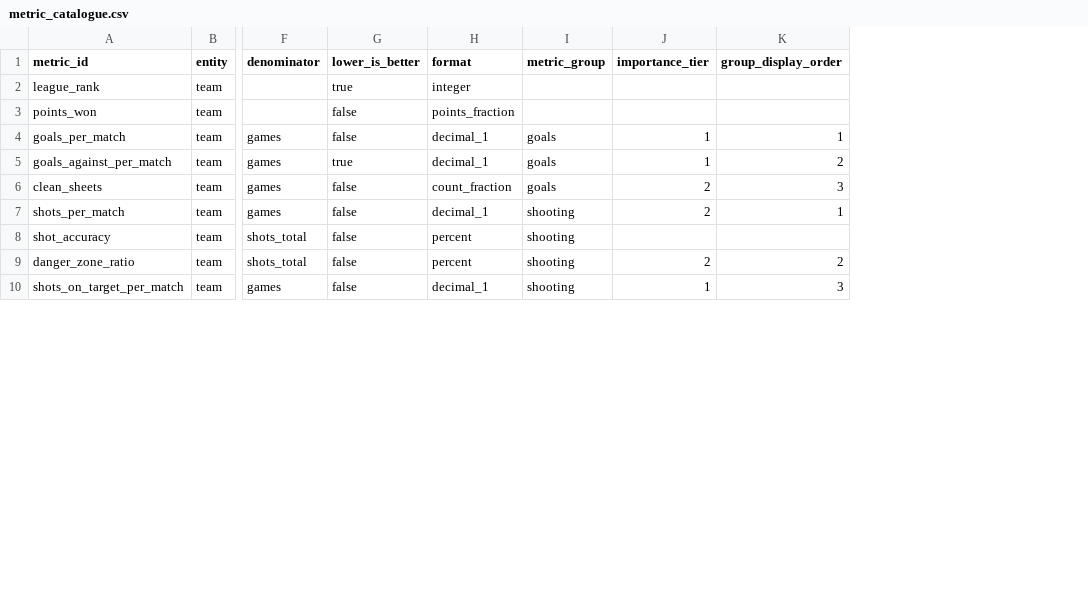
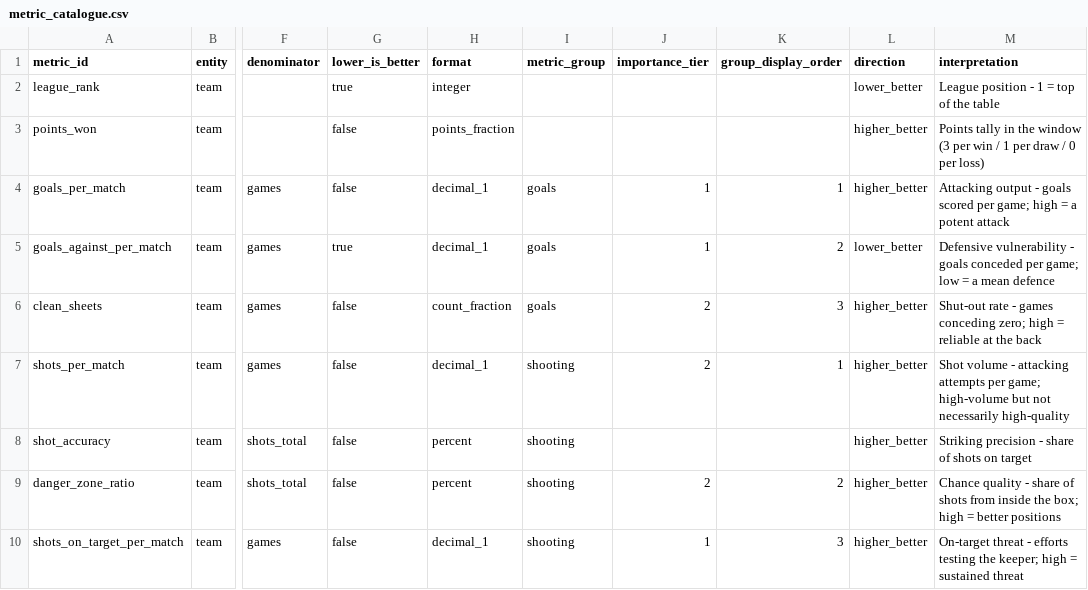
Before and after one commit to ramialfahham/football-data-pipeline, a CSV file: dbt_project/seeds/metric_catalogue.csv, drawn as a sheet; only a part is shown, gaps mark what is left out; the diff names each change by its address in the sheet, - before the commit and + after, or states it on an @@ line.

```diff
--- a/dbt_project/seeds/metric_catalogue.csv
+++ b/dbt_project/seeds/metric_catalogue.csv
+column L (direction), rows 2-10: lower_better | higher_better | higher_better | lower_better | higher_better | higher_better | higher_better | higher_better | higher_better
+column M (interpretation), rows 2-10: League position - 1 = top of the table | Points tally in the window (3 per win / 1 per draw / 0 per loss) | Attacking output - goals scored per game; high = a potent attack | Defensive vulnerability - goals conceded per game; low = a mean defence | Shut-out rate - games conceding zero; high = reliable at the back | Shot volume - attacking attempts per game; high-volume but not necessarily high-quality | Striking precision - share of shots on target | Chance quality - share of shots from inside the box; high = better positions | On-target threat - efforts testing the keeper; high = sustained threat
```
Also changed, not shown: 4 other files.
